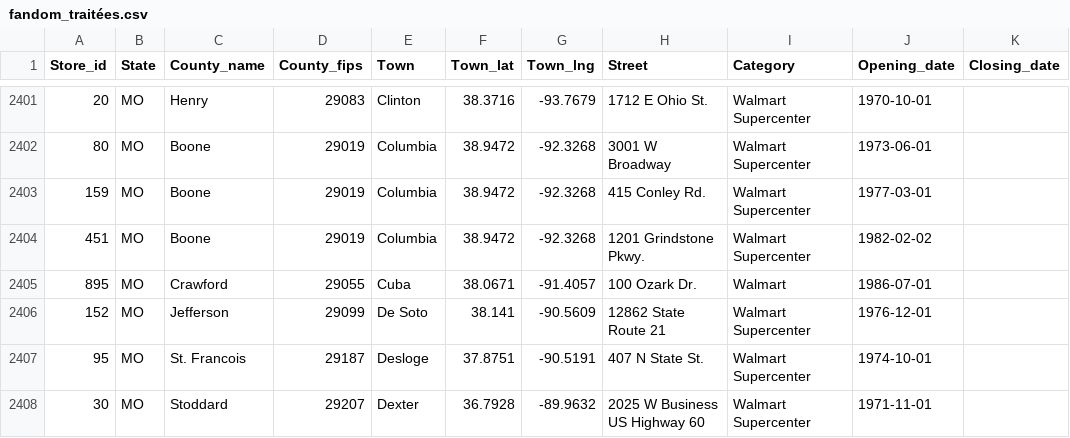
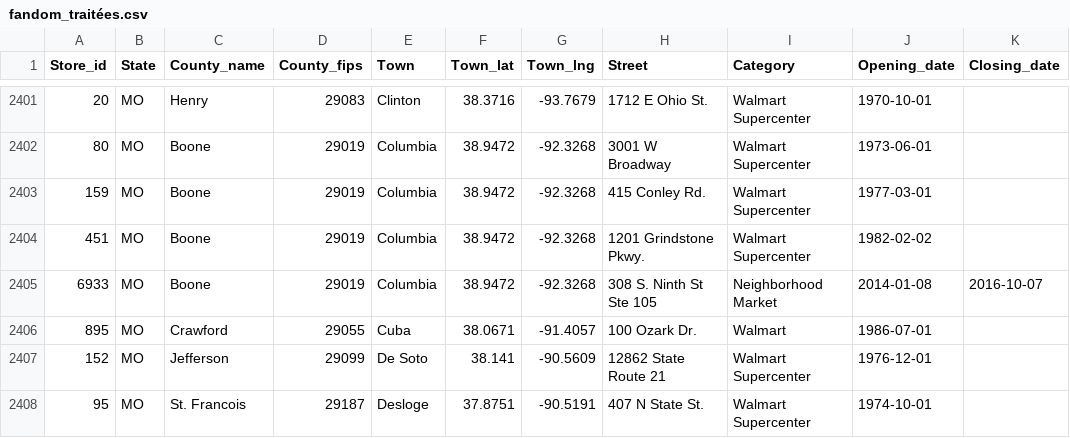
Before and after one commit to philibertsalmon/econometrics, a CSV file: data_collection/plein_de_data/fandom_traitées.csv, drawn as a sheet; only a part is shown, gaps mark what is left out; the shorter side is filled out with more unchanged rows; the diff names each change by its address in the sheet, - before the commit and + after, or states it on an @@ line.

```diff
--- a/data_collection/plein_de_data/fandom_traitées.csv
+++ b/data_collection/plein_de_data/fandom_traitées.csv
+row 2405: 6933 | MO | Boone | 29019 | Columbia | 38.9472 | -92.3268 | 308 S. Ninth St Ste 105 | Neighborhood Market | 2014-01-08 | 2016-10-07
```
Also changed, not shown: 2 other files.
